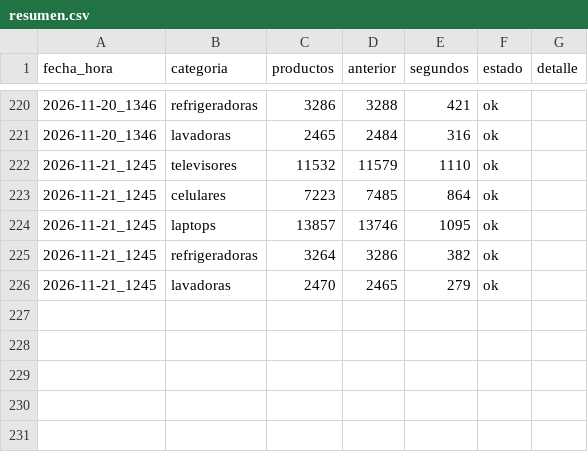
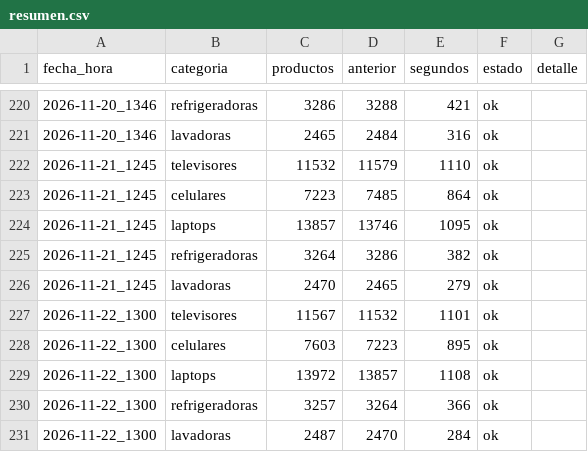
Before and after one commit to marxtec/scrapin-tiendas-tech, a CSV file: data/falabella/resumen.csv, drawn as a sheet; only a part is shown, gaps mark what is left out.

```diff
--- a/data/falabella/resumen.csv
+++ b/data/falabella/resumen.csv
@@ -226 +226,6 @@ fecha_hora,categoria,productos,anterior,segundos,estado,detalle
 2026-11-21_1245,lavadoras,2470,2465,279,ok,
+2026-11-22_1300,televisores,11567,11532,1101,ok,
+2026-11-22_1300,celulares,7603,7223,895,ok,
+2026-11-22_1300,laptops,13972,13857,1108,ok,
+2026-11-22_1300,refrigeradoras,3257,3264,366,ok,
+2026-11-22_1300,lavadoras,2487,2470,284,ok,
```
Also changed, not shown: data/coolbox/resumen.csv, data/efe/resumen.csv, 7 other files.
